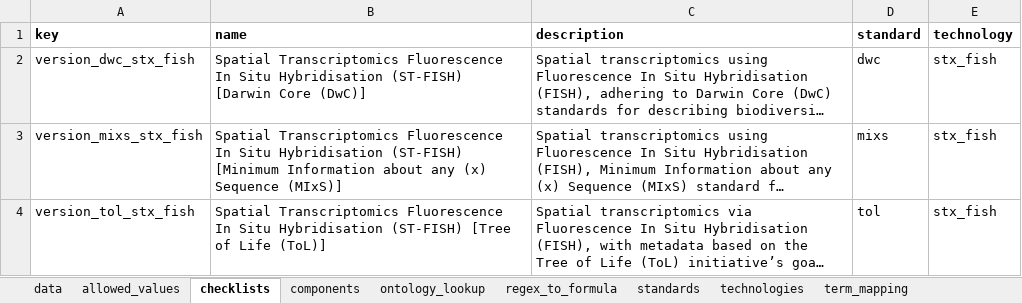
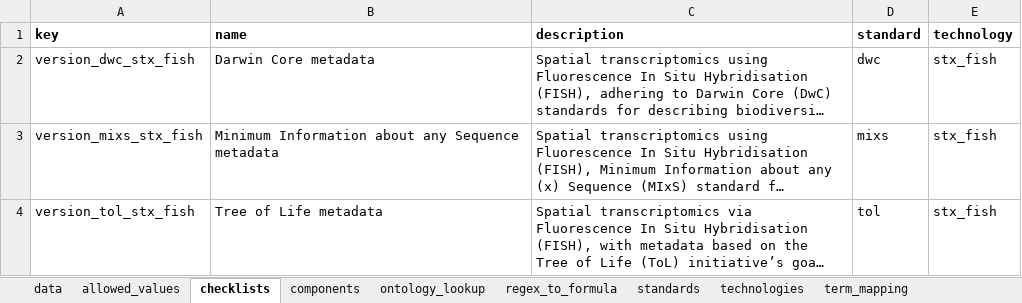
Before and after one commit to TGAC/COPO-schemas, an Excel workbook: images/stx_fish_image_schema_main_v0.1.xlsx, sheet checklists, drawn as a sheet; long unchanged cells end in …; values as stored, in another font and other column widths than the file's, no borders; the diff names each change by its address in the sheet, - before the commit and + after, or states it on an @@ line.

```diff
--- a/images/stx_fish_image_schema_main_v0.1.xlsx (sheet checklists)
+++ b/images/stx_fish_image_schema_main_v0.1.xlsx (sheet checklists)
-B2 (name): Spatial Transcriptomics Fluorescence In Situ Hybridisation (ST-FISH) [Darwin Core (DwC)]
+B2 (name): Darwin Core metadata
-B3 (name): Spatial Transcriptomics Fluorescence In Situ Hybridisation (ST-FISH) [Minimum Information about any (x) Sequence (MIxS)]
+B3 (name): Minimum Information about any Sequence metadata
-B4 (name): Spatial Transcriptomics Fluorescence In Situ Hybridisation (ST-FISH) [Tree of Life (ToL)]
+B4 (name): Tree of Life metadata
```
Also changed, not shown: images/rembi_image_schema_main_v0.1.xlsx, single_cell/singlecell_schema_main_v0.4.xlsx.
